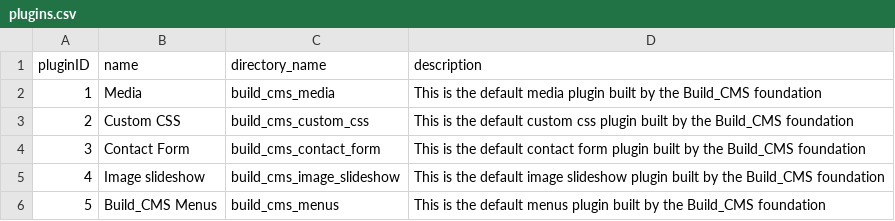
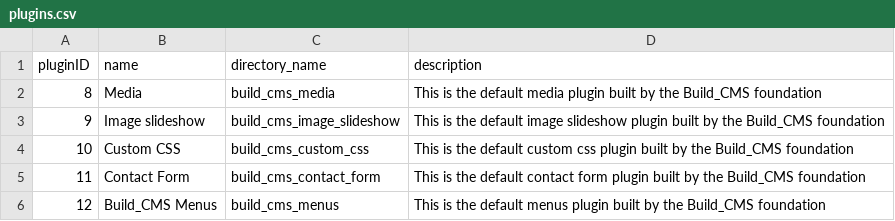
Before and after one commit to TimDer/build-cms-dev, a CSV file: TD_dbExport/data/build-cms/plugins.csv, drawn as a sheet.

```diff
--- a/TD_dbExport/data/build-cms/plugins.csv
+++ b/TD_dbExport/data/build-cms/plugins.csv
@@ -1,6 +1,6 @@
 pluginID,name,directory_name,description
-1,Media,build_cms_media,"This is the default media plugin built by the Build_CMS foundation"
-2,"Custom CSS",build_cms_custom_css,"This is the default custom css plugin built by the Build_CMS foundation"
-3,"Contact Form",build_cms_contact_form,"This is the default contact form plugin built by the Build_CMS foundation"
-4,"Image slideshow",build_cms_image_slideshow,"This is the default image slideshow plugin built by the Build_CMS foundation"
-5,"Build_CMS Menus",build_cms_menus,"This is the default menus plugin built by the Build_CMS foundation"
+8,Media,build_cms_media,"This is the default media plugin built by the Build_CMS foundation"
+9,"Image slideshow",build_cms_image_slideshow,"This is the default image slideshow plugin built by the Build_CMS foundation"
+10,"Custom CSS",build_cms_custom_css,"This is the default custom css plugin built by the Build_CMS foundation"
+11,"Contact Form",build_cms_contact_form,"This is the default contact form plugin built by the Build_CMS foundation"
+12,"Build_CMS Menus",build_cms_menus,"This is the default menus plugin built by the Build_CMS foundation"
```
Also changed, not shown: 6 other files.
